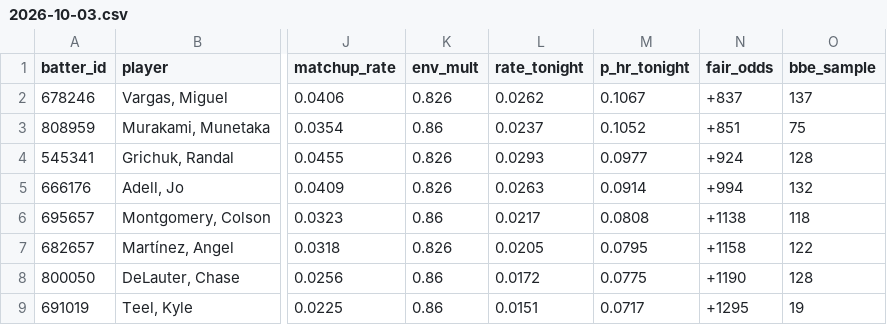
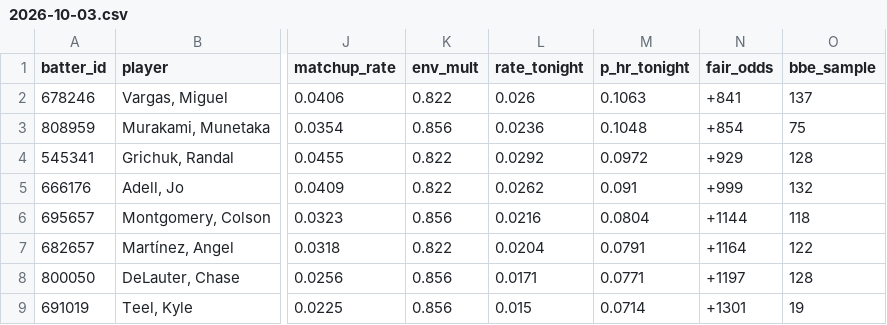
Before and after one commit to deebska/mlb-breakout-predictor, a CSV file: predictions/2026-10-03.csv, drawn as a sheet; only a part is shown, gaps mark what is left out; the diff covers the shown part only; the diff names each change by its address in the sheet, - before the commit and + after, or states it on an @@ line.

```diff
--- a/predictions/2026-10-03.csv
+++ b/predictions/2026-10-03.csv
-K2 (env_mult): 0.826
+K2 (env_mult): 0.822
-L2 (rate_tonight): 0.0262
+L2 (rate_tonight): 0.026
-M2 (p_hr_tonight): 0.1067
+M2 (p_hr_tonight): 0.1063
-N2 (fair_odds): +837
+N2 (fair_odds): +841
-K3 (env_mult): 0.86
+K3 (env_mult): 0.856
-L3 (rate_tonight): 0.0237
+L3 (rate_tonight): 0.0236
-M3 (p_hr_tonight): 0.1052
+M3 (p_hr_tonight): 0.1048
-N3 (fair_odds): +851
+N3 (fair_odds): +854
-K4:K5 (env_mult): 0.826
+K4:K5 (env_mult): 0.822
-L4 (rate_tonight): 0.0293
+L4 (rate_tonight): 0.0292
-M4 (p_hr_tonight): 0.0977
+M4 (p_hr_tonight): 0.0972
-N4 (fair_odds): +924
+N4 (fair_odds): +929
-L5 (rate_tonight): 0.0263
+L5 (rate_tonight): 0.0262
-M5 (p_hr_tonight): 0.0914
+M5 (p_hr_tonight): 0.091
-N5 (fair_odds): +994
+N5 (fair_odds): +999
-K6 (env_mult): 0.86
+K6 (env_mult): 0.856
-L6 (rate_tonight): 0.0217
+L6 (rate_tonight): 0.0216
-M6 (p_hr_tonight): 0.0808
+M6 (p_hr_tonight): 0.0804
-N6 (fair_odds): +1138
+N6 (fair_odds): +1144
-K7 (env_mult): 0.826
+K7 (env_mult): 0.822
-L7 (rate_tonight): 0.0205
+L7 (rate_tonight): 0.0204
-M7 (p_hr_tonight): 0.0795
+M7 (p_hr_tonight): 0.0791
-N7 (fair_odds): +1158
+N7 (fair_odds): +1164
-K8:K9 (env_mult): 0.86
+K8:K9 (env_mult): 0.856
-L8 (rate_tonight): 0.0172
+L8 (rate_tonight): 0.0171
-M8 (p_hr_tonight): 0.0775
+M8 (p_hr_tonight): 0.0771
-N8 (fair_odds): +1190
+N8 (fair_odds): +1197
-L9 (rate_tonight): 0.0151
+L9 (rate_tonight): 0.015
-M9 (p_hr_tonight): 0.0717
+M9 (p_hr_tonight): 0.0714
-N9 (fair_odds): +1295
+N9 (fair_odds): +1301
```
Also changed, not shown: 37 edited cells elsewhere in this file, 8 other files.
